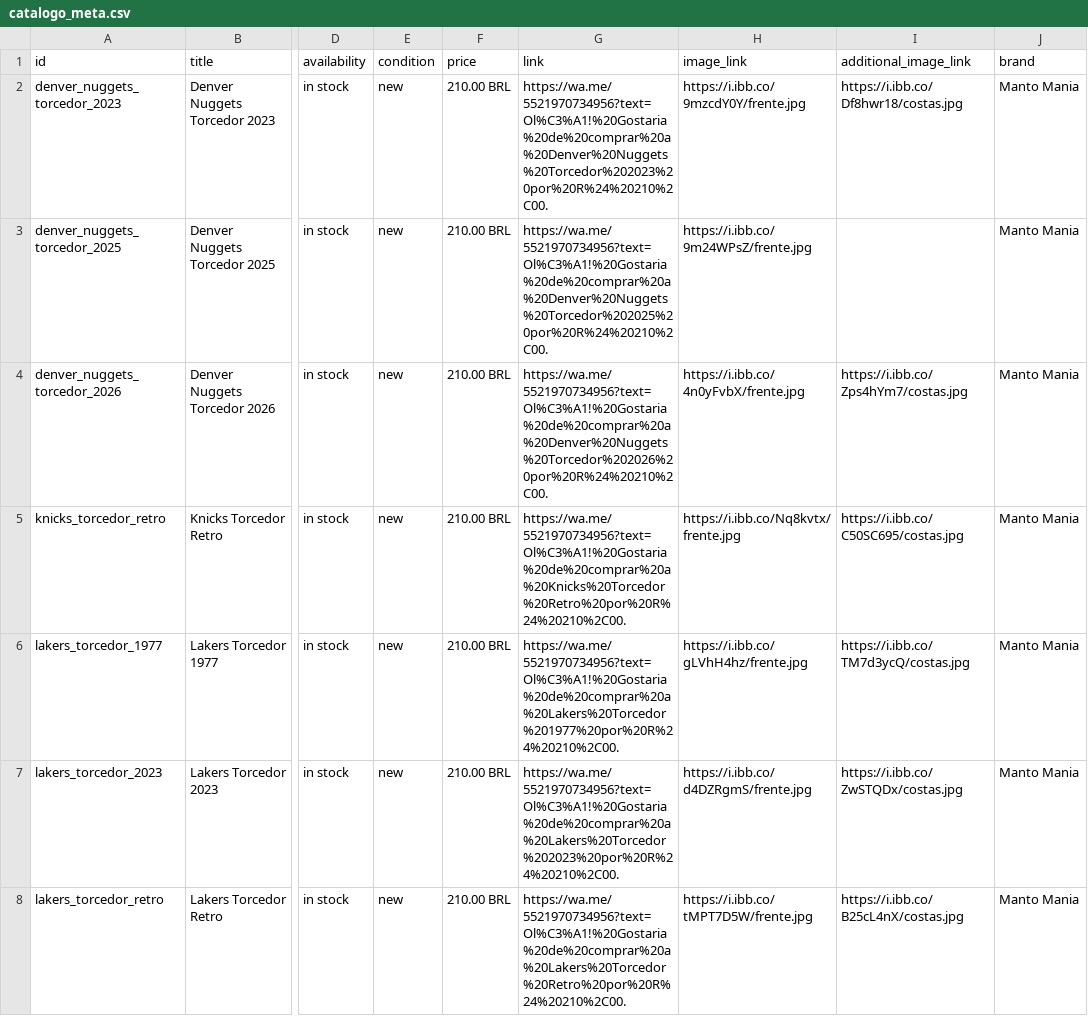
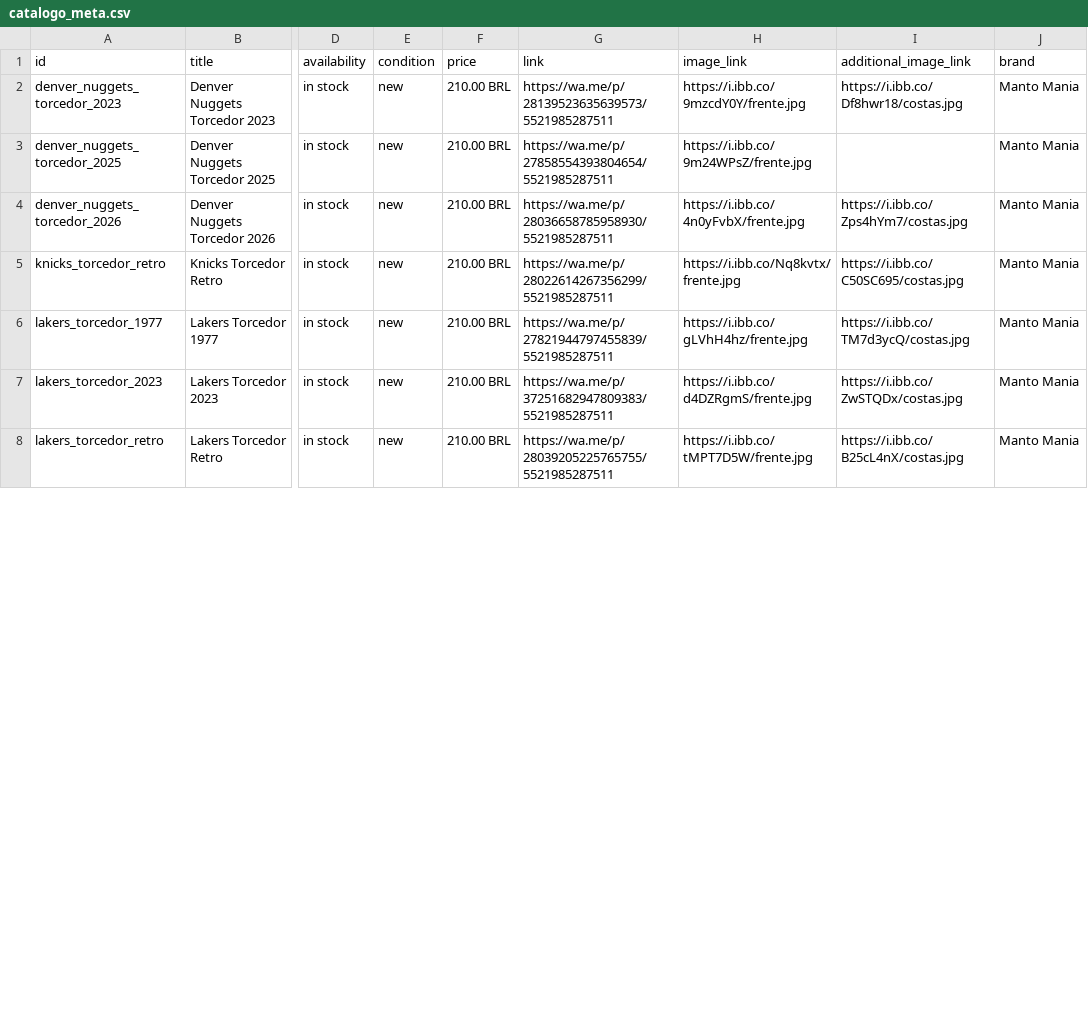
Before and after one commit to henrique-jfp/MechanicalStore, a CSV file: catalogo_meta.csv, drawn as a sheet; only a part is shown, gaps mark what is left out; the diff covers the shown part only; the diff names each change by its address in the sheet, - before the commit and + after, or states it on an @@ line.

Commit message:
Update catalog meta with true WhatsApp links

```diff
--- a/catalogo_meta.csv
+++ b/catalogo_meta.csv
-G2 (link): https://wa.me/5521970734956?text=Ol%C3%A1!%20Gostaria%20de%20comprar%20a%20Denver%20Nuggets%20Torcedor%202023%20por%20R%24%20210%2C00.
+G2 (link): https://wa.me/p/28139523635639573/5521985287511
-G3 (link): https://wa.me/5521970734956?text=Ol%C3%A1!%20Gostaria%20de%20comprar%20a%20Denver%20Nuggets%20Torcedor%202025%20por%20R%24%20210%2C00.
+G3 (link): https://wa.me/p/27858554393804654/5521985287511
-G4 (link): https://wa.me/5521970734956?text=Ol%C3%A1!%20Gostaria%20de%20comprar%20a%20Denver%20Nuggets%20Torcedor%202026%20por%20R%24%20210%2C00.
+G4 (link): https://wa.me/p/28036658785958930/5521985287511
-G5 (link): https://wa.me/5521970734956?text=Ol%C3%A1!%20Gostaria%20de%20comprar%20a%20Knicks%20Torcedor%20Retro%20por%20R%24%20210%2C00.
+G5 (link): https://wa.me/p/28022614267356299/5521985287511
-G6 (link): https://wa.me/5521970734956?text=Ol%C3%A1!%20Gostaria%20de%20comprar%20a%20Lakers%20Torcedor%201977%20por%20R%24%20210%2C00.
+G6 (link): https://wa.me/p/27821944797455839/5521985287511
-G7 (link): https://wa.me/5521970734956?text=Ol%C3%A1!%20Gostaria%20de%20comprar%20a%20Lakers%20Torcedor%202023%20por%20R%24%20210%2C00.
+G7 (link): https://wa.me/p/37251682947809383/5521985287511
-G8 (link): https://wa.me/5521970734956?text=Ol%C3%A1!%20Gostaria%20de%20comprar%20a%20Lakers%20Torcedor%20Retro%20por%20R%24%20210%2C00.
+G8 (link): https://wa.me/p/28039205225765755/5521985287511
```
Also changed, not shown: 31 edited cells elsewhere in this file.
